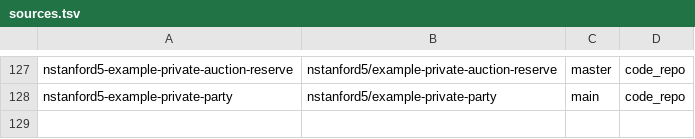
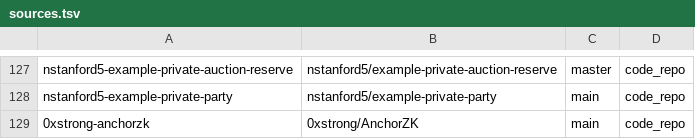
Before and after one commit to devrelaicom/midnight-manual, a TSV file: manifests/midnight/sources.tsv, drawn as a sheet; only a part is shown, gaps mark what is left out.

```diff
--- a/manifests/midnight/sources.tsv
+++ b/manifests/midnight/sources.tsv
@@ -128 +128,2 @@ nstanford5-example-private-auction-reserve	nstanford5/example-private-auction-re
 nstanford5-example-private-party	nstanford5/example-private-party	main	code_repo
+0xstrong-anchorzk	0xstrong/AnchorZK	main	code_repo
```
Also changed, not shown: 1 other file.
